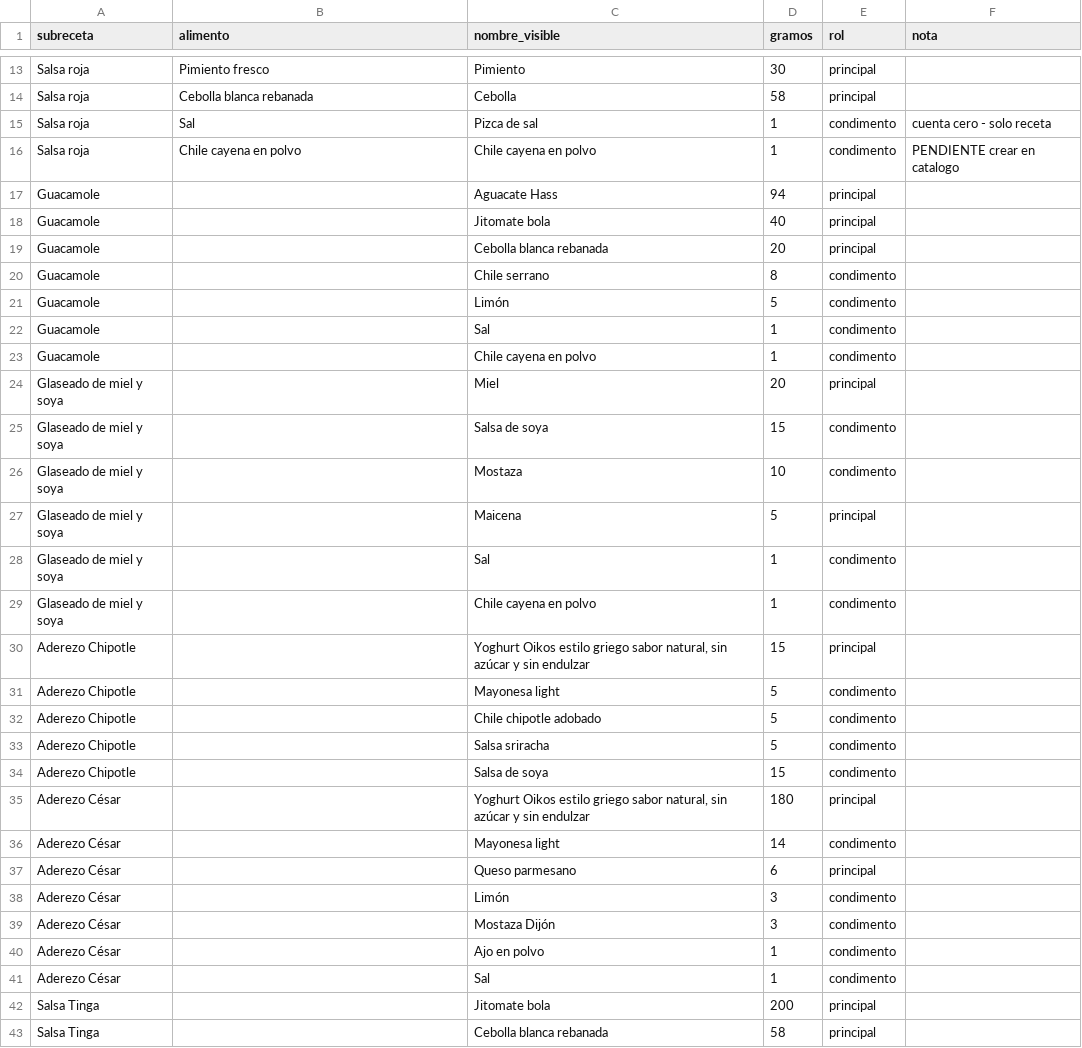
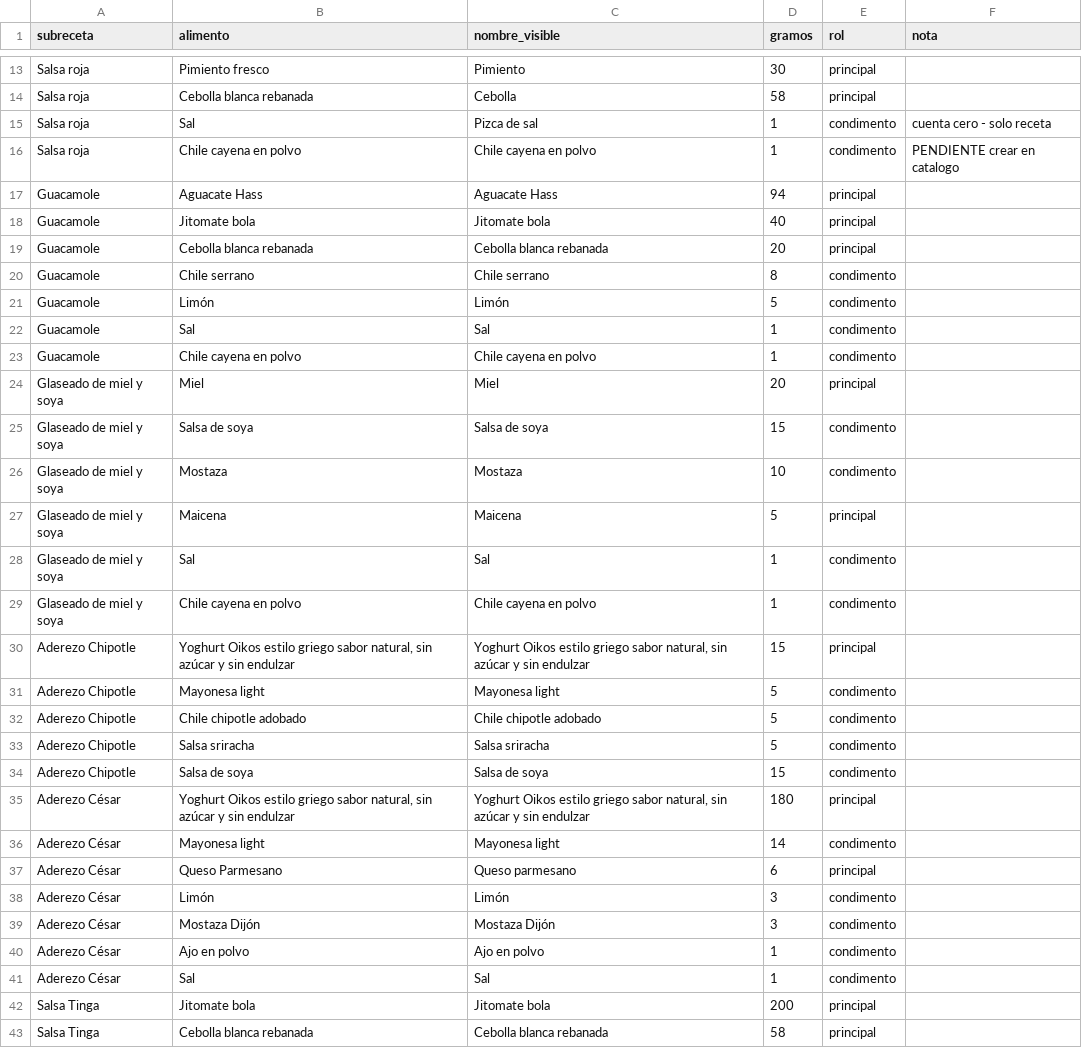
Before and after one commit to Davidespinozan/healthyspaceclub, a CSV file: docs/nutricion/SUBRECETAS-HSC.csv, drawn as a sheet; only a part is shown, gaps mark what is left out; the diff covers the shown part only.

```diff
--- a/docs/nutricion/SUBRECETAS-HSC.csv
+++ b/docs/nutricion/SUBRECETAS-HSC.csv
@@ -16,28 +16,28 @@ Salsa roja,Sal,Pizca de sal,1,condimento,cuenta cero - solo receta
 Salsa roja,Chile cayena en polvo,Chile cayena en polvo,1,condimento,PENDIENTE crear en catalogo
-Guacamole,,Aguacate Hass,94,principal
-Guacamole,,Jitomate bola,40,principal
-Guacamole,,Cebolla blanca rebanada,20,principal
-Guacamole,,Chile serrano,8,condimento
-Guacamole,,Limón,5,condimento
-Guacamole,,Sal,1,condimento
-Guacamole,,Chile cayena en polvo,1,condimento
-Glaseado de miel y soya,,Miel,20,principal
-Glaseado de miel y soya,,Salsa de soya,15,condimento
-Glaseado de miel y soya,,Mostaza,10,condimento
-Glaseado de miel y soya,,Maicena,5,principal
-Glaseado de miel y soya,,Sal,1,condimento
-Glaseado de miel y soya,,Chile cayena en polvo,1,condimento
-Aderezo Chipotle,,"Yoghurt Oikos estilo griego sabor natural, sin azúcar y sin endulzar",15,principal
-Aderezo Chipotle,,Mayonesa light,5,condimento
-Aderezo Chipotle,,Chile chipotle adobado,5,condimento
-Aderezo Chipotle,,Salsa sriracha,5,condimento
-Aderezo Chipotle,,Salsa de soya,15,condimento
-Aderezo César,,"Yoghurt Oikos estilo griego sabor natural, sin azúcar y sin endulzar",180,principal
-Aderezo César,,Mayonesa light,14,condimento
-Aderezo César,,Queso parmesano,6,principal
-Aderezo César,,Limón,3,condimento
-Aderezo César,,Mostaza Dijón,3,condimento
-Aderezo César,,Ajo en polvo,1,condimento
-Aderezo César,,Sal,1,condimento
-Salsa Tinga,,Jitomate bola,200,principal
-Salsa Tinga,,Cebolla blanca rebanada,58,principal
+Guacamole,Aguacate Hass,Aguacate Hass,94,principal,
+Guacamole,Jitomate bola,Jitomate bola,40,principal,
+Guacamole,Cebolla blanca rebanada,Cebolla blanca rebanada,20,principal,
+Guacamole,Chile serrano,Chile serrano,8,condimento,
+Guacamole,Limón,Limón,5,condimento,
+Guacamole,Sal,Sal,1,condimento,
+Guacamole,Chile cayena en polvo,Chile cayena en polvo,1,condimento,
+Glaseado de miel y soya,Miel,Miel,20,principal,
+Glaseado de miel y soya,Salsa de soya,Salsa de soya,15,condimento,
+Glaseado de miel y soya,Mostaza,Mostaza,10,condimento,
+Glaseado de miel y soya,Maicena,Maicena,5,principal,
+Glaseado de miel y soya,Sal,Sal,1,condimento,
+Glaseado de miel y soya,Chile cayena en polvo,Chile cayena en polvo,1,condimento,
+Aderezo Chipotle,"Yoghurt Oikos estilo griego sabor natural, sin azúcar y sin endulzar","Yoghurt Oikos estilo griego sabor natural, sin azúcar y sin endulzar",15,principal,
+Aderezo Chipotle,Mayonesa light,Mayonesa light,5,condimento,
+Aderezo Chipotle,Chile chipotle adobado,Chile chipotle adobado,5,condimento,
+Aderezo Chipotle,Salsa sriracha,Salsa sriracha,5,condimento,
+Aderezo Chipotle,Salsa de soya,Salsa de soya,15,condimento,
+Aderezo César,"Yoghurt Oikos estilo griego sabor natural, sin azúcar y sin endulzar","Yoghurt Oikos estilo griego sabor natural, sin azúcar y sin endulzar",180,principal,
+Aderezo César,Mayonesa light,Mayonesa light,14,condimento,
+Aderezo César,Queso Parmesano,Queso parmesano,6,principal,
+Aderezo César,Limón,Limón,3,condimento,
+Aderezo César,Mostaza Dijón,Mostaza Dijón,3,condimento,
+Aderezo César,Ajo en polvo,Ajo en polvo,1,condimento,
+Aderezo César,Sal,Sal,1,condimento,
+Salsa Tinga,Jitomate bola,Jitomate bola,200,principal,
+Salsa Tinga,Cebolla blanca rebanada,Cebolla blanca rebanada,58,principal,
```
Also changed, not shown: 32 edited cells elsewhere in this file, docs/nutricion/PLATILLOS-HSC-final.csv, 3 other files.
